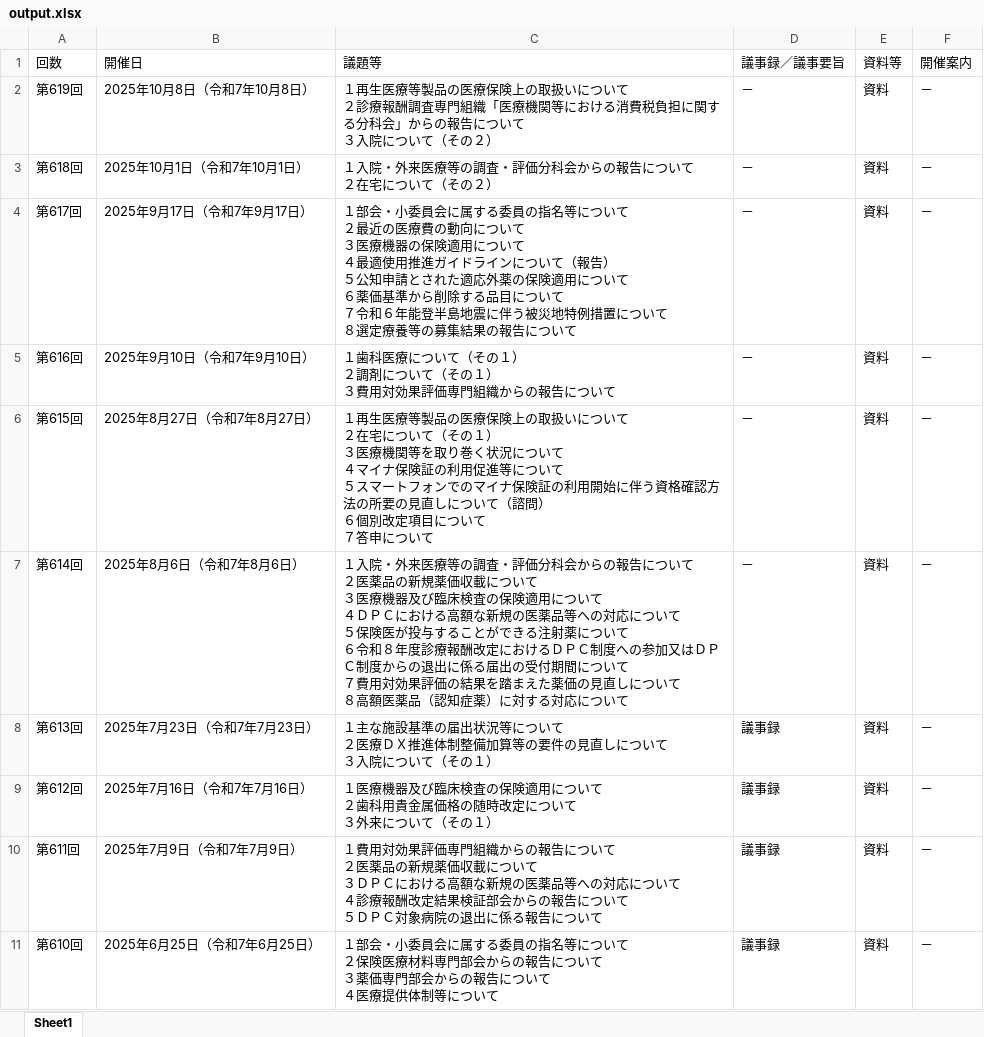
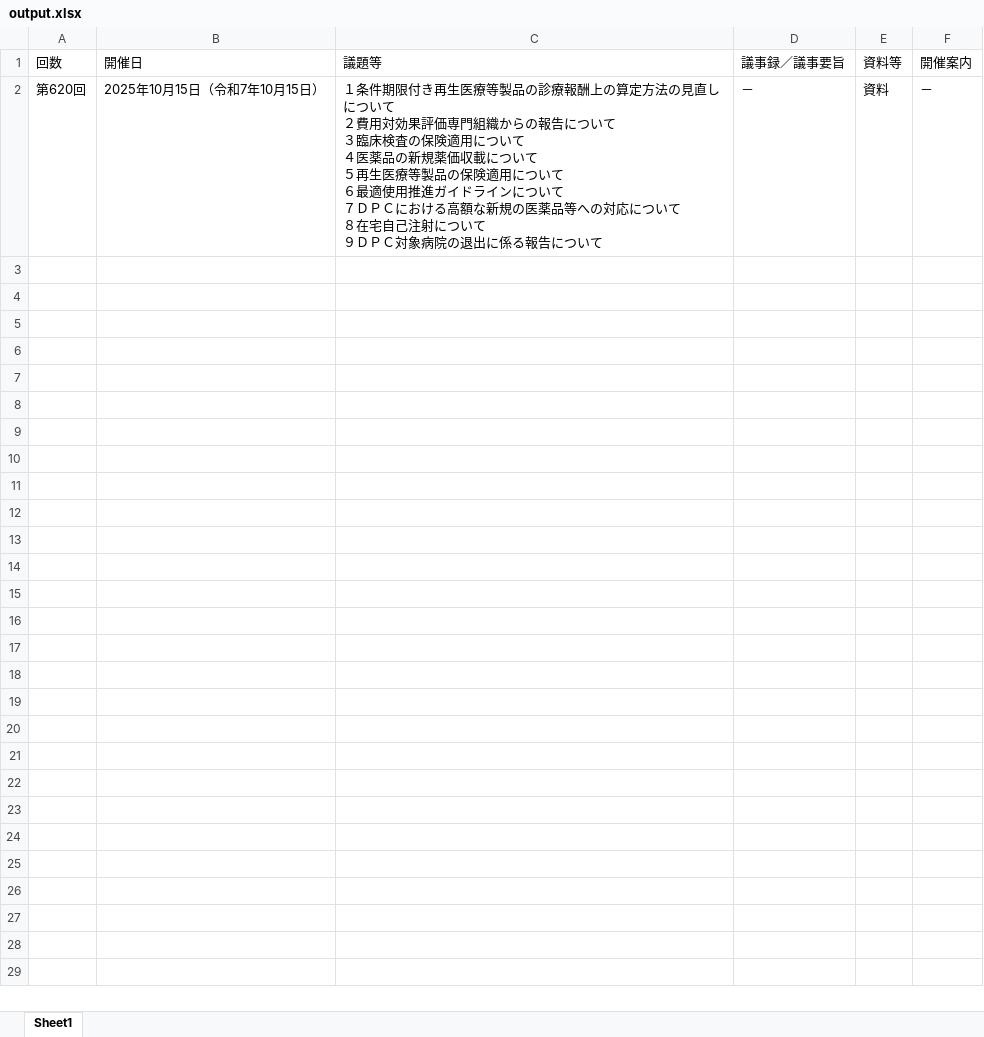
Before and after one commit to wasabina67/chuikyo-python, an Excel workbook: docs/output.xlsx, sheet Sheet1, drawn as a sheet; only a part is shown; values as stored, in another font and other column widths than the file's, no borders; ↵ is a line break in a cell; the diff covers the shown part only; the diff names each change by its address in the sheet, - before the commit and + after, or states it on an @@ line.

```diff
--- a/docs/output.xlsx (sheet Sheet1)
+++ b/docs/output.xlsx (sheet Sheet1)
-A2 (回数): 第619回
+A2 (回数): 第620回
-B2 (開催日): 2025年10月8日（令和7年10月8日）
+B2 (開催日): 2025年10月15日（令和7年10月15日）
-C2 (議題等): １再生医療等製品の医療保険上の取扱いについて ↵ ２診療報酬調査専門組織「医療機関等における消費税負担に関する分科会」からの報告について ↵ ３入院について（その２）
+C2 (議題等): １条件期限付き再生医療等製品の診療報酬上の算定方法の見直しについて ↵ ２費用対効果評価専門組織からの報告について ↵ ３臨床検査の保険適用について ↵ ４医薬品の新規薬価収載について ↵ ５再生医療等製品の保険適用について ↵ ６最適使用推進ガイドラインについて ↵ ７ＤＰＣにおける高額な新規の医薬品等への対応について ↵ ８在宅自己注射について ↵ ９ＤＰＣ対象病院の退出に係る報告について
-row 3: 第618回 | 2025年10月1日（令和7年10月1日） | １入院・外来医療等の調査・評価分科会からの報告について ↵ ２在宅について（その２） | － | 資料 | －
-row 4: 第617回 | 2025年9月17日（令和7年9月17日） | １部会・小委員会に属する委員の指名等について ↵ ２最近の医療費の動向について ↵ ３医療機器の保険適用について ↵ ４最適使用推進ガイドラインについて（報告） ↵ ５公知申請とされた適応外薬の保険適用について ↵ ６薬価基準から削除する品目について ↵ ７令和６年能登半島地震に伴う被災地特例措置について ↵ ８選定療養等の募集結果の報告について | － | 資料 | －
-row 5: 第616回 | 2025年9月10日（令和7年9月10日） | １歯科医療について（その１） ↵ ２調剤について（その１） ↵ ３費用対効果評価専門組織からの報告について | － | 資料 | －
-row 6: 第615回 | 2025年8月27日（令和7年8月27日） | １再生医療等製品の医療保険上の取扱いについて ↵ ２在宅について（その１） ↵ ３医療機関等を取り巻く状況について ↵ ４マイナ保険証の利用促進等について ↵ ５スマートフォンでのマイナ保険証の利用開始に伴う資格確認方法の所要の見直しについて（諮問） ↵ ６個別改定項目について ↵ ７答申について | － | 資料 | －
-row 7: 第614回 | 2025年8月6日（令和7年8月6日） | １入院・外来医療等の調査・評価分科会からの報告について ↵ ２医薬品の新規薬価収載について ↵ ３医療機器及び臨床検査の保険適用について ↵ ４ＤＰＣにおける高額な新規の医薬品等への対応について ↵ ５保険医が投与することができる注射薬について ↵ ６令和８年度診療報酬改定におけるＤＰＣ制度への参加又はＤＰＣ制度からの退出に係る届出の受付期間について ↵ ７費用対効果評価の結果を踏まえた薬価の見直しについて ↵ ８高額医薬品（認知症薬）に対する対応について | － | 資料 | －
-row 8: 第613回 | 2025年7月23日（令和7年7月23日） | １主な施設基準の届出状況等について ↵ ２医療ＤＸ推進体制整備加算等の要件の見直しについて ↵ ３入院について（その１） | 議事録 | 資料 | －
-row 9: 第612回 | 2025年7月16日（令和7年7月16日） | １医療機器及び臨床検査の保険適用について ↵ ２歯科用貴金属価格の随時改定について ↵ ３外来について（その１） | 議事録 | 資料 | －
-row 10: 第611回 | 2025年7月9日（令和7年7月9日） | １費用対効果評価専門組織からの報告について ↵ ２医薬品の新規薬価収載について ↵ ３ＤＰＣにおける高額な新規の医薬品等への対応について ↵ ４診療報酬改定結果検証部会からの報告について ↵ ５ＤＰＣ対象病院の退出に係る報告について | 議事録 | 資料 | －
-row 11: 第610回 | 2025年6月25日（令和7年6月25日） | １部会・小委員会に属する委員の指名等について ↵ ２保険医療材料専門部会からの報告について ↵ ３薬価専門部会からの報告について ↵ ４医療提供体制等について | 議事録 | 資料 | －
```
Also changed, not shown: 40 removed rows elsewhere in this sheet, 1 other file.
